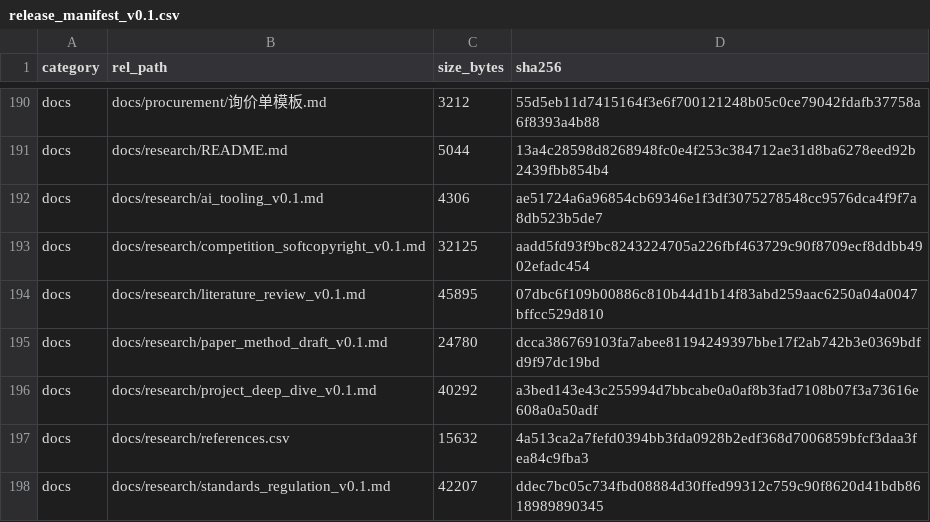
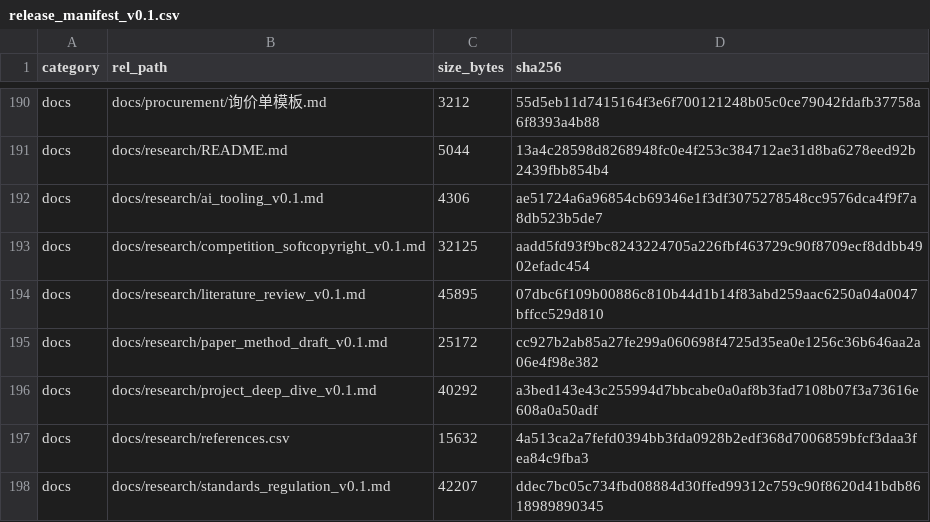
Before and after one commit to YWC886/new-folder, a CSV file: data/processed/release_manifest_v0.1.csv, drawn as a sheet; only a part is shown, gaps mark what is left out.

Commit message:
Deepening Round 4: align paper placeholder table with D049/D050 current values

```diff
--- a/data/processed/release_manifest_v0.1.csv
+++ b/data/processed/release_manifest_v0.1.csv
@@ -194,3 +194,3 @@ docs,docs/research/competition_softcopyright_v0.1.md,32125,aadd5fd93f9bc82432247
 docs,docs/research/literature_review_v0.1.md,45895,07dbc6f109b00886c810b44d1b14f83abd259aac6250a04a0047bffcc529d810
-docs,docs/research/paper_method_draft_v0.1.md,24780,dcca386769103fa7abee81194249397bbe17f2ab742b3e0369bdfd9f97dc19bd
+docs,docs/research/paper_method_draft_v0.1.md,25172,cc927b2ab85a27fe299a060698f4725d35ea0e1256c36b646aa2a06e4f98e382
 docs,docs/research/project_deep_dive_v0.1.md,40292,a3bed143e43c255994d7bbcabe0a0af8b3fad7108b07f3a73616e608a0a50adf
```
Also changed, not shown: 2 other files.
